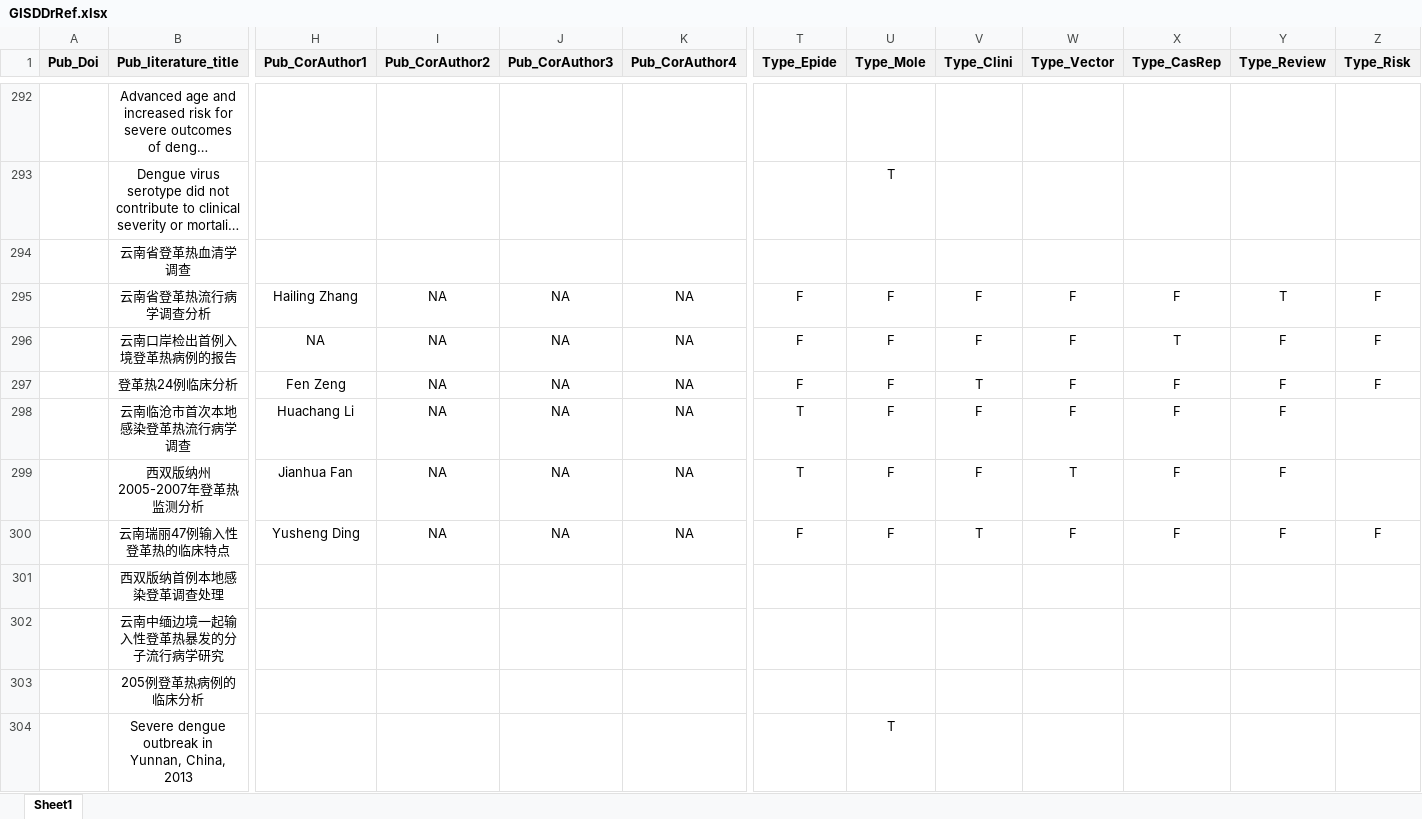
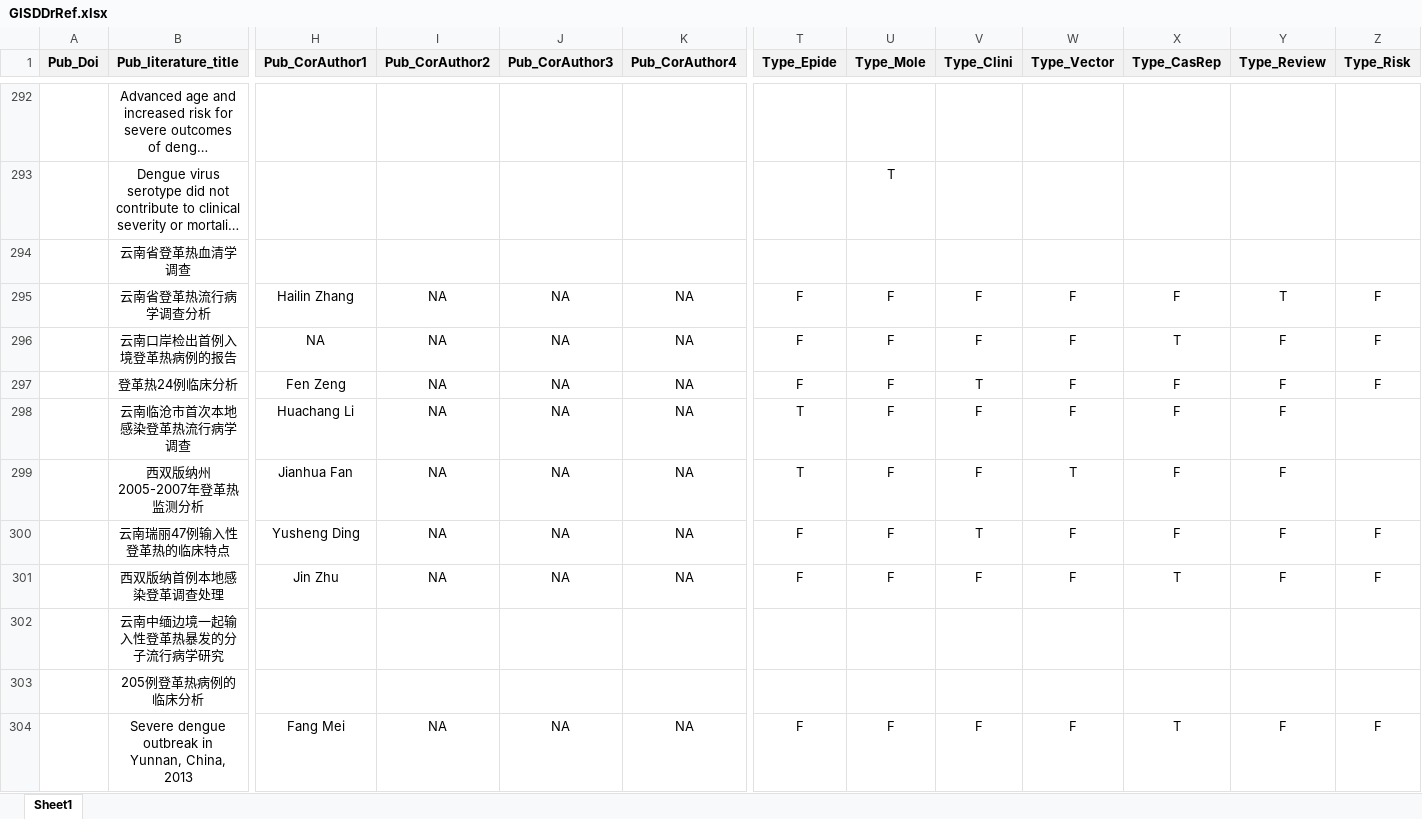
Before and after one commit to GuoXiang9399/GISDDrRef, an Excel workbook: Data/GISDDrRef.xlsx, sheet Sheet1, drawn as a sheet; only a part is shown, gaps mark what is left out; long unchanged cells end in …; values as stored, in another font and other column widths than the file's, no borders; the diff covers the shown part only; the diff names each change by its address in the sheet, - before the commit and + after, or states it on an @@ line.

Commit message:
Update GISDDrRef.xlsx

```diff
--- a/Data/GISDDrRef.xlsx (sheet Sheet1)
+++ b/Data/GISDDrRef.xlsx (sheet Sheet1)
-H295 (Pub_CorAuthor1): Hailing Zhang
+H295 (Pub_CorAuthor1): Hailin Zhang
-H301 (Pub_CorAuthor1): (empty)
+H301 (Pub_CorAuthor1): Jin Zhu
-I301 (Pub_CorAuthor2): (empty)
+I301 (Pub_CorAuthor2): NA
-J301 (Pub_CorAuthor3): (empty)
+J301 (Pub_CorAuthor3): NA
-K301 (Pub_CorAuthor4): (empty)
+K301 (Pub_CorAuthor4): NA
-T301 (Type_Epide): (empty)
+T301 (Type_Epide): F
-U301 (Type_Mole): (empty)
+U301 (Type_Mole): F
-V301 (Type_Clini): (empty)
+V301 (Type_Clini): F
-W301 (Type_Vector): (empty)
+W301 (Type_Vector): F
-X301 (Type_CasRep): (empty)
+X301 (Type_CasRep): T
-Y301 (Type_Review): (empty)
+Y301 (Type_Review): F
-Z301 (Type_Risk): (empty)
+Z301 (Type_Risk): F
-H304 (Pub_CorAuthor1): (empty)
+H304 (Pub_CorAuthor1): Fang Mei
-I304 (Pub_CorAuthor2): (empty)
+I304 (Pub_CorAuthor2): NA
-J304 (Pub_CorAuthor3): (empty)
+J304 (Pub_CorAuthor3): NA
-K304 (Pub_CorAuthor4): (empty)
+K304 (Pub_CorAuthor4): NA
-T304 (Type_Epide): (empty)
+T304 (Type_Epide): F
-U304 (Type_Mole): T
+U304 (Type_Mole): F
-V304 (Type_Clini): (empty)
+V304 (Type_Clini): F
-W304 (Type_Vector): (empty)
+W304 (Type_Vector): F
-X304 (Type_CasRep): (empty)
+X304 (Type_CasRep): T
-Y304 (Type_Review): (empty)
+Y304 (Type_Review): F
-Z304 (Type_Risk): (empty)
+Z304 (Type_Risk): F
```
Also changed, not shown: 272 edited cells elsewhere in this sheet.
